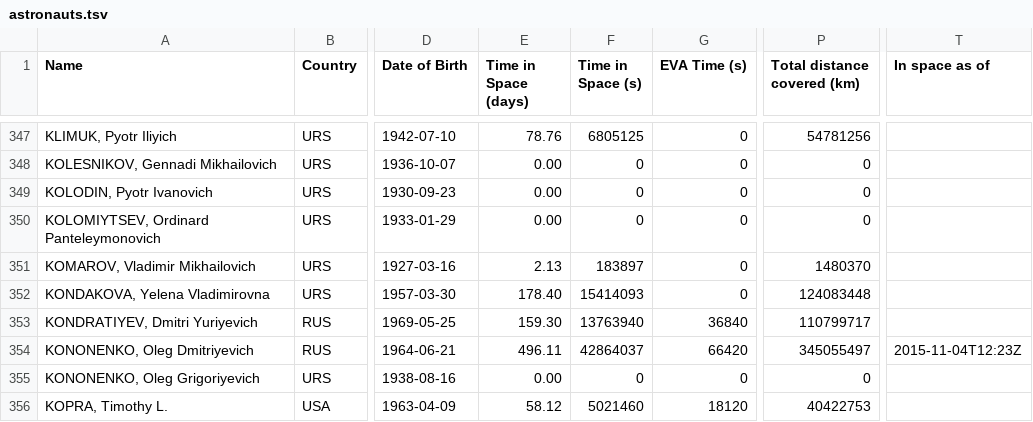
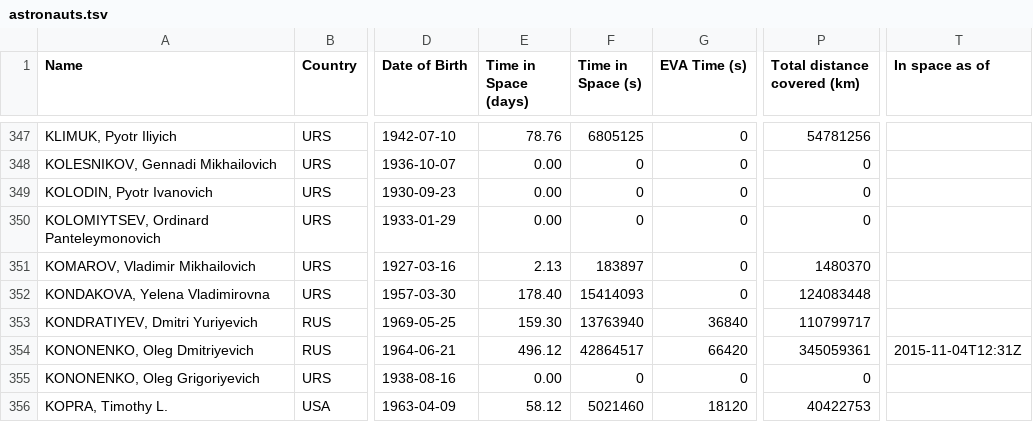
Before and after one commit to cosmos-book/cosmos-book.github.io, a TSV file: human-spaceflight/data/processed/astronauts.tsv, drawn as a sheet; only a part is shown, gaps mark what is left out; the diff covers the shown part only; the diff names each change by its address in the sheet, - before the commit and + after, or states it on an @@ line.

```diff
--- a/human-spaceflight/data/processed/astronauts.tsv
+++ b/human-spaceflight/data/processed/astronauts.tsv
-E354 (Time in Space (days)): 496.11
+E354 (Time in Space (days)): 496.12
-F354 (Time in Space (s)): 42864037
+F354 (Time in Space (s)): 42864517
-P354 (Total distance covered (km)): 345055497
+P354 (Total distance covered (km)): 345059361
-T354 (In space as of): 2015-11-04T12:23Z
+T354 (In space as of): 2015-11-04T12:31Z
```
Also changed, not shown: 2 added rows, 2 removed rows and 22 edited cells elsewhere in this file, 5 other files.
